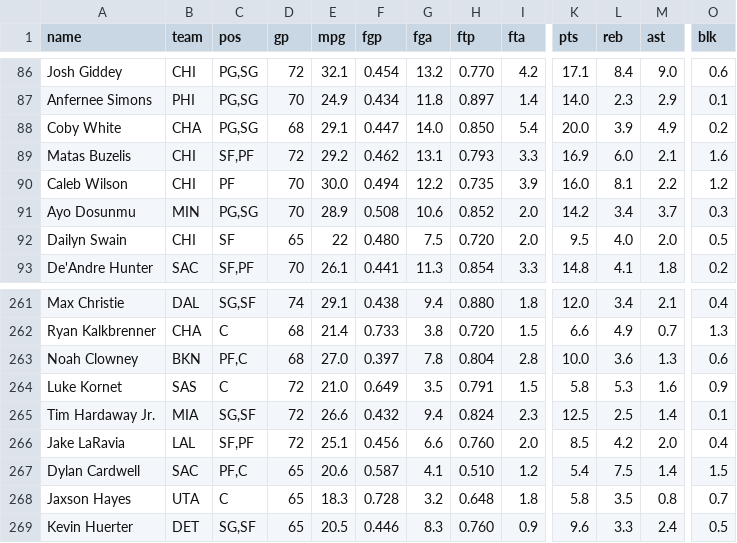
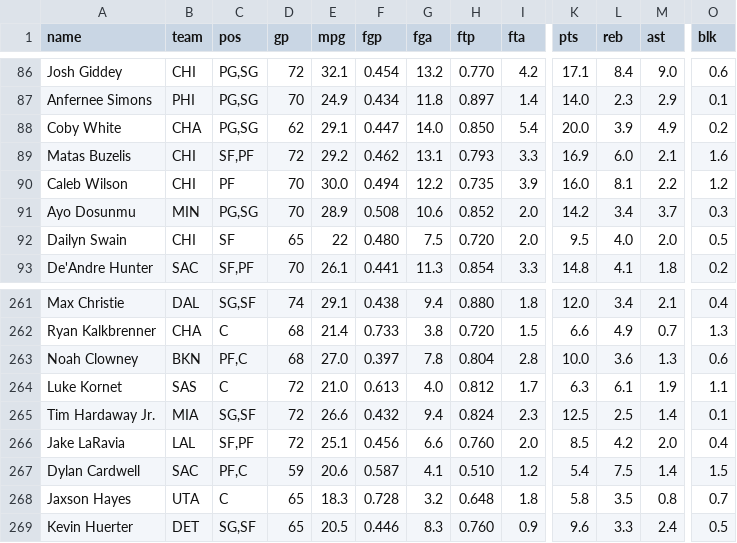
Before and after one commit to nic095layson/yahoo-fantasy-basketball, a CSV file: data/kit-snapshot.csv, drawn as a sheet; only a part is shown, gaps mark what is left out; the diff names each change by its address in the sheet, - before the commit and + after, or states it on an @@ line.

```diff
--- a/data/kit-snapshot.csv
+++ b/data/kit-snapshot.csv
-D88 (gp): 68
+D88 (gp): 62
-F264 (fgp): 0.649
+F264 (fgp): 0.613
-G264 (fga): 3.5
+G264 (fga): 4.0
-H264 (ftp): 0.791
+H264 (ftp): 0.812
-I264 (fta): 1.5
+I264 (fta): 1.7
-K264 (pts): 5.8
+K264 (pts): 6.3
-L264 (reb): 5.3
+L264 (reb): 6.1
-M264 (ast): 1.6
+M264 (ast): 1.9
-O264 (blk): 0.9
+O264 (blk): 1.1
-D267 (gp): 65
+D267 (gp): 59
```
Also changed, not shown: 4 other files.
